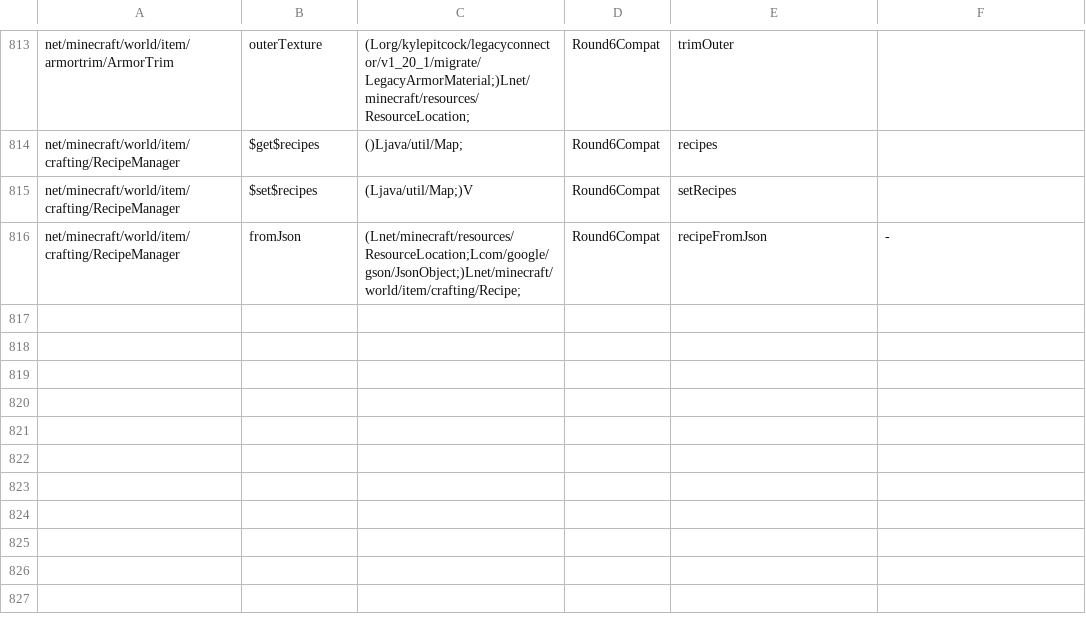
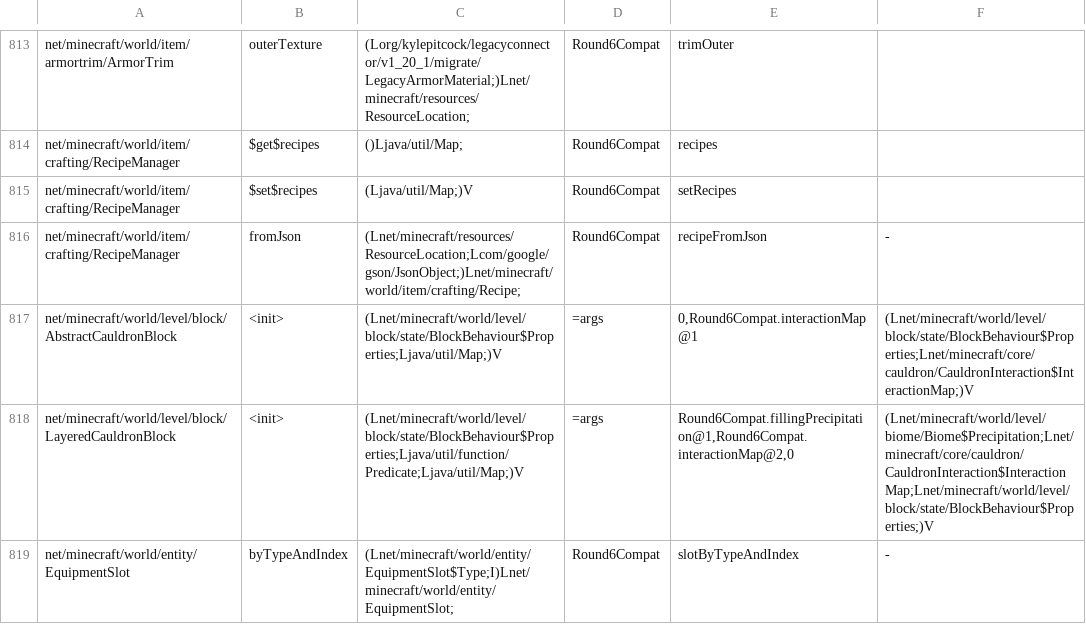
Before and after one commit to kylepitcock/Legacy-Connector, a TSV file: loader/src/main/resources/legacyconnector/forward/1.20.1/mc-calls.tsv, drawn as a sheet; only a part is shown, gaps mark what is left out; the diff names each change by its address in the sheet, - before the commit and + after, or states it on an @@ line.

```diff
--- a/loader/src/main/resources/legacyconnector/forward/1.20.1/mc-calls.tsv
+++ b/loader/src/main/resources/legacyconnector/forward/1.20.1/mc-calls.tsv
+row 817: net/minecraft/world/level/block/AbstractCauldronBlock | <init> | (Lnet/minecraft/world/level/block/state/BlockBehaviour$Properties;Ljava/util/Map;)V | =args | 0,Round6Compat.interactionMap@1 | (Lnet/minecraft/world/level/block/state/BlockBehaviour$Properties;Lnet/minecraft/core/cauldron/CauldronInteraction$InteractionMap;)V
+row 818: net/minecraft/world/level/block/LayeredCauldronBlock | <init> | (Lnet/minecraft/world/level/block/state/BlockBehaviour$Properties;Ljava/util/function/Predicate;Ljava/util/Map;)V | =args | Round6Compat.fillingPrecipitation@1,Round6Compat.interactionMap@2,0 | (Lnet/minecraft/world/level/biome/Biome$Precipitation;Lnet/minecraft/core/cauldron/CauldronInteraction$InteractionMap;Lnet/minecraft/world/level/block/state/BlockBehaviour$Properties;)V
+row 819: net/minecraft/world/entity/EquipmentSlot | byTypeAndIndex | (Lnet/minecraft/world/entity/EquipmentSlot$Type;I)Lnet/minecraft/world/entity/EquipmentSlot; | Round6Compat | slotByTypeAndIndex | -
```
Also changed, not shown: loader/src/main/resources/legacyconnector/forward/1.20.1/mc-fields.tsv, 1 other file.
